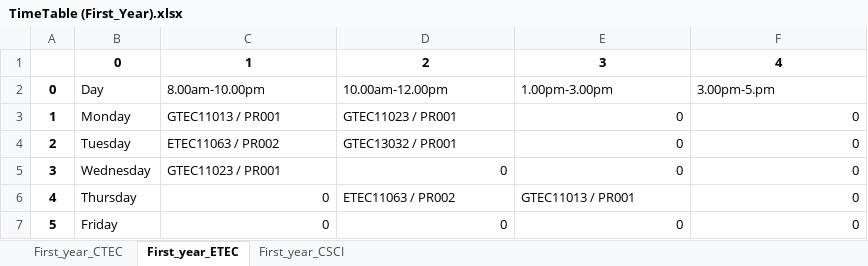
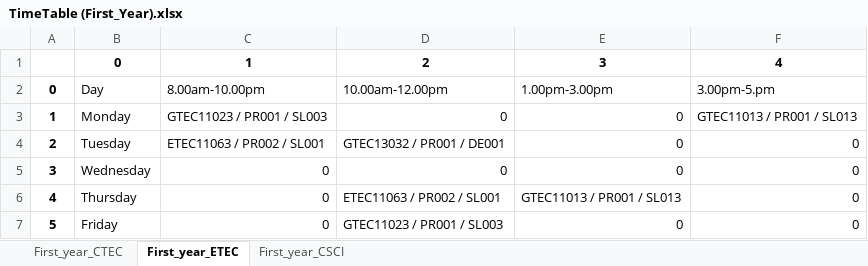
Before and after one commit to 99lakshan/Automatic-timetable-generator-without-genetic-algorithm-, an Excel workbook: TimeTable (First_Year).xlsx, sheet First_year_ETEC, drawn as a sheet; values as stored, in another font and other column widths than the file's, no borders; the diff names each change by its address in the sheet, - before the commit and + after, or states it on an @@ line.

```diff
--- a/TimeTable (First_Year).xlsx (sheet First_year_ETEC)
+++ b/TimeTable (First_Year).xlsx (sheet First_year_ETEC)
-C3: GTEC11013 / PR001
+C3: GTEC11023 / PR001 / SL003
-D3: GTEC11023 / PR001
+D3: 0
-F3: 0
+F3: GTEC11013 / PR001 / SL013
-C4: ETEC11063 / PR002
+C4: ETEC11063 / PR002 / SL001
-D4: GTEC13032 / PR001
+D4: GTEC13032 / PR001 / DE001
-C5: GTEC11023 / PR001
+C5: 0
-D6: ETEC11063 / PR002
+D6: ETEC11063 / PR002 / SL001
-E6: GTEC11013 / PR001
+E6: GTEC11013 / PR001 / SL013
-D7: 0
+D7: GTEC11023 / PR001 / SL003
```
Also changed, not shown: sheet First_year_CTEC, sheet First_year_CSCI, TimeTable (Second_Year).xlsx, TimeTable (Third_Year).xlsx, 4 other files.
